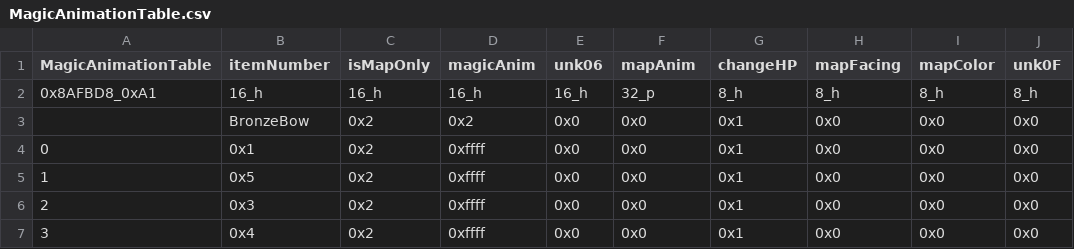
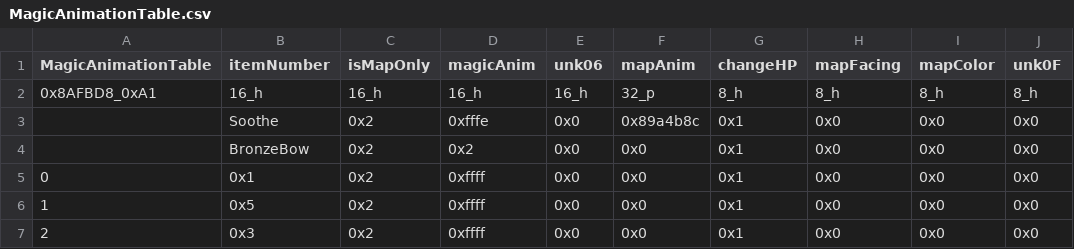
Before and after one commit to Pikmin1211/DarkRoast, a CSV file: Tables/Item/MagicAnimationTable.csv, drawn as a sheet; only a part is shown; the shorter side is filled out with more unchanged rows.

Commit message:
item stuff

```diff
--- a/Tables/Item/MagicAnimationTable.csv
+++ b/Tables/Item/MagicAnimationTable.csv
@@ -2,2 +2,3 @@ MagicAnimationTable,itemNumber,isMapOnly,magicAnim,unk06,mapAnim,changeHP,mapFac
 0x8AFBD8_0xA1,16_h,16_h,16_h,16_h,32_p,8_h,8_h,8_h,8_h
+,Soothe,0x2,0xfffe,0x0,0x89a4b8c,0x1,0x0,0x0,0x0
 ,BronzeBow,0x2,0x2,0x0,0x0,0x1,0x0,0x0,0x0
```
Also changed, not shown: Tables/Item/ItemTable.csv, 8 other files.
